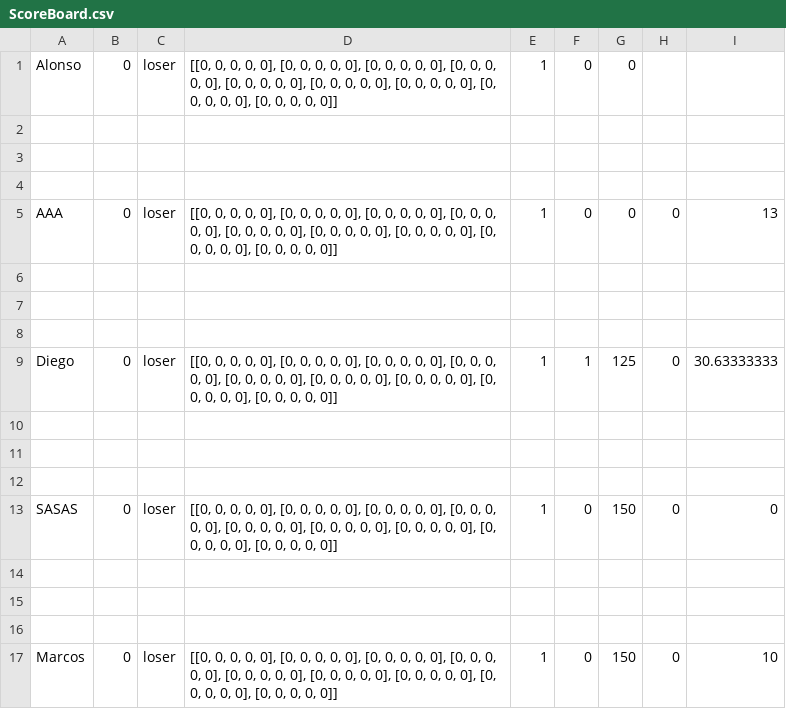
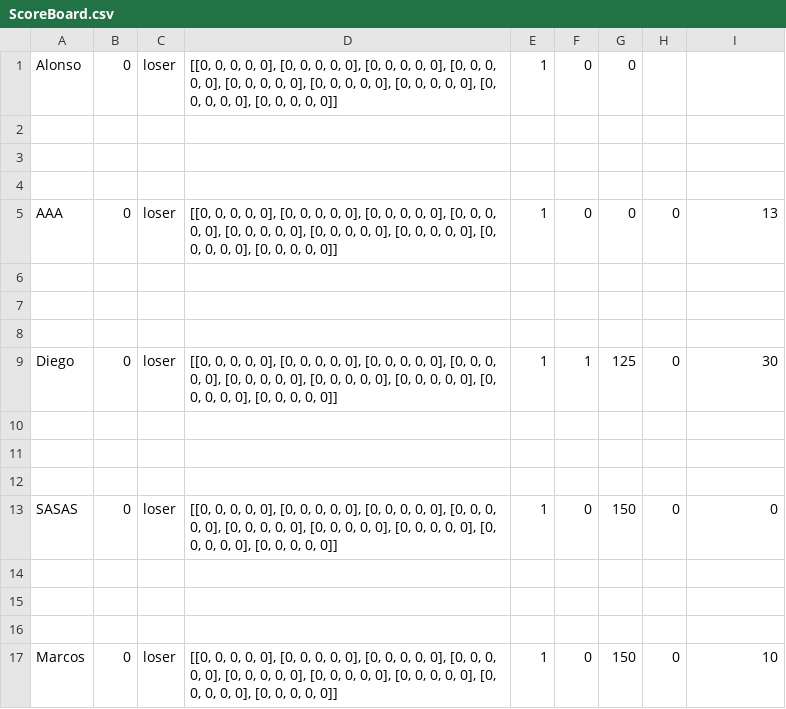
Before and after one commit to AlonsoCh25/II-Proyecto-I-Semestre-2020, a CSV file: ScoreBoard.csv, drawn as a sheet; the diff names each change by its address in the sheet, - before the commit and + after, or states it on an @@ line.

Commit message:
Update ScoreBoard.csv

```diff
--- a/ScoreBoard.csv
+++ b/ScoreBoard.csv
-I9: 30.63333333
+I9: 30
```
